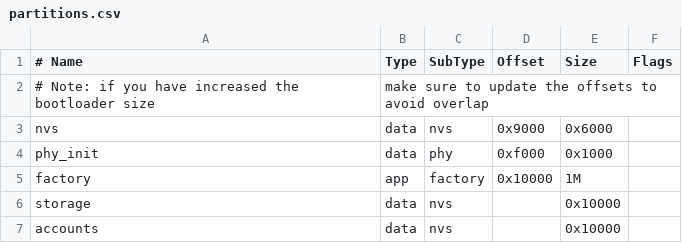
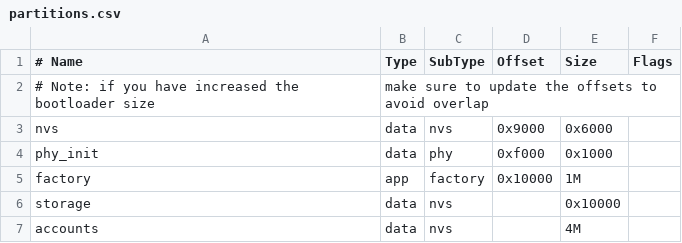
Before and after one commit to RafaelAcheSales/ULIP32, a CSV file: partitions.csv, drawn as a sheet.

```diff
--- a/partitions.csv
+++ b/partitions.csv
@@ -6,2 +6,2 @@ factory,  app,  factory, 0x10000, 1M,
 storage,  data, nvs,            , 0x10000,
-accounts, data, nvs,            , 0x10000
+accounts, data, nvs,            , 4M
```
Also changed, not shown: 7 other files.
